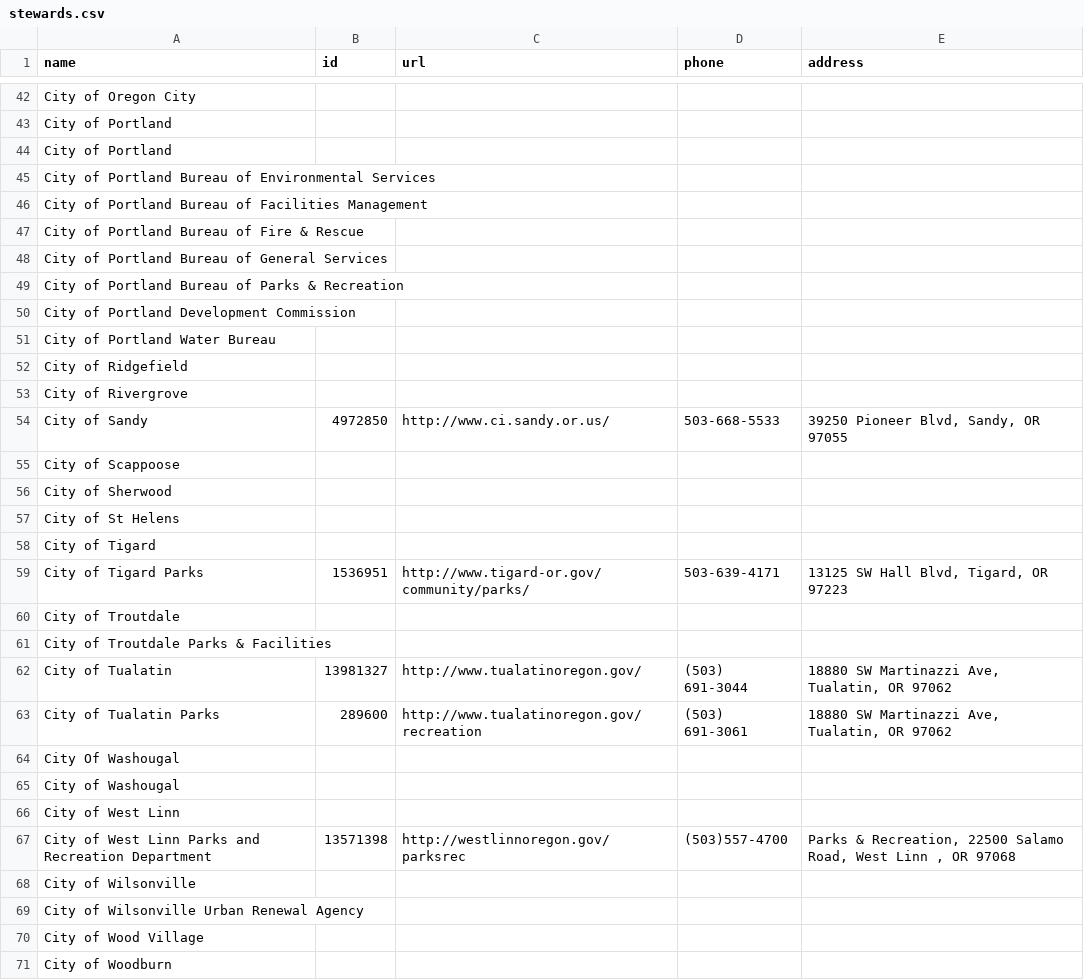
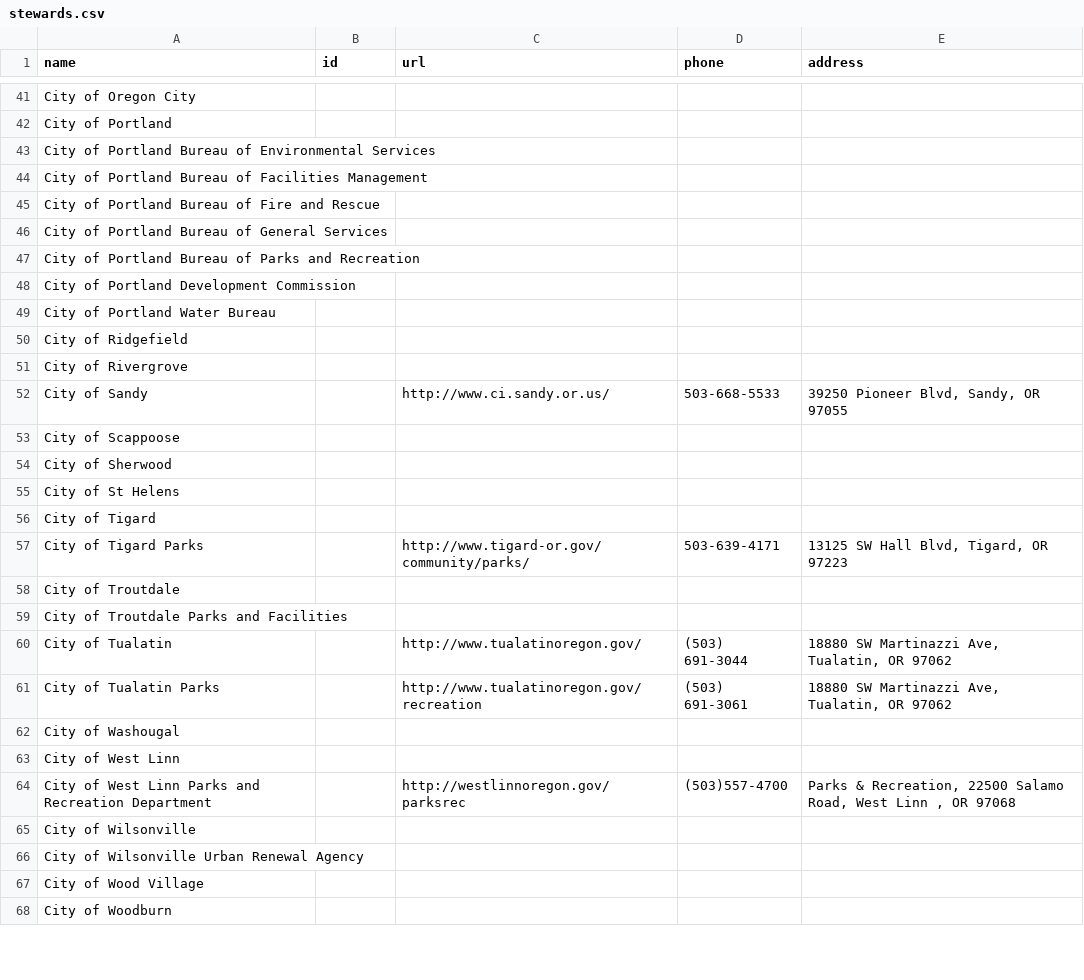
Before and after one commit to sainsb/RLIS_Trails_to_OT, a CSV file: ref/stewards.csv, drawn as a sheet; only a part is shown, gaps mark what is left out; the diff covers the shown part only.

```diff
--- a/ref/stewards.csv
+++ b/ref/stewards.csv
@@ -43,8 +42,7 @@ City of Oregon City,,,,
 City of Portland,,,,
-City of Portland ,,,,
 City of Portland Bureau of Environmental Services,,,,
 City of Portland Bureau of Facilities Management,,,,
-City of Portland Bureau of Fire & Rescue,,,,
+City of Portland Bureau of Fire and Rescue,,,,
 City of Portland Bureau of General Services,,,,
-City of Portland Bureau of Parks & Recreation,,,,
+City of Portland Bureau of Parks and Recreation,,,,
 City of Portland Development Commission,,,,
@@ -53,3 +51,3 @@ City of Ridgefield,,,,
 City of Rivergrove,,,,
-City of Sandy,4972850,http://www.ci.sandy.or.us/,503-668-5533,"39250 Pioneer Blvd, Sandy, OR 97055"
+City of Sandy,,http://www.ci.sandy.or.us/,503-668-5533,"39250 Pioneer Blvd, Sandy, OR 97055"
 City of Scappoose,,,,
@@ -58,11 +56,10 @@ City of St Helens,,,,
 City of Tigard,,,,
-City of Tigard Parks,1536951,http://www.tigard-or.gov/community/parks/,503-639-4171,"13125 SW Hall Blvd, Tigard, OR 97223"
+City of Tigard Parks,,http://www.tigard-or.gov/community/parks/,503-639-4171,"13125 SW Hall Blvd, Tigard, OR 97223"
 City of Troutdale,,,,
-City of Troutdale Parks & Facilities,,,,
-City of Tualatin,13981327,http://www.tualatinoregon.gov/,(503) 691-3044,"18880 SW Martinazzi Ave, Tualatin, OR 97062"
-City of Tualatin Parks,289600,http://www.tualatinoregon.gov/recreation,(503) 691-3061,"18880 SW Martinazzi Ave, Tualatin, OR 97062"
-City Of Washougal,,,,
+City of Troutdale Parks and Facilities,,,,
+City of Tualatin,,http://www.tualatinoregon.gov/,(503) 691-3044,"18880 SW Martinazzi Ave, Tualatin, OR 97062"
+City of Tualatin Parks,,http://www.tualatinoregon.gov/recreation,(503) 691-3061,"18880 SW Martinazzi Ave, Tualatin, OR 97062"
 City of Washougal,,,,
 City of West Linn,,,,
-City of West Linn Parks and Recreation Department,13571398,http://westlinnoregon.gov/parksrec,(503)557-4700,"Parks & Recreation, 22500 Salamo Road, West Linn , OR 97068"
+City of West Linn Parks and Recreation Department,,http://westlinnoregon.gov/parksrec,(503)557-4700,"Parks & Recreation, 22500 Salamo Road, West Linn , OR 97068"
 City of Wilsonville,,,,
```
Also changed, not shown: 7 added rows, 12 removed rows and 81 edited cells elsewhere in this file.
